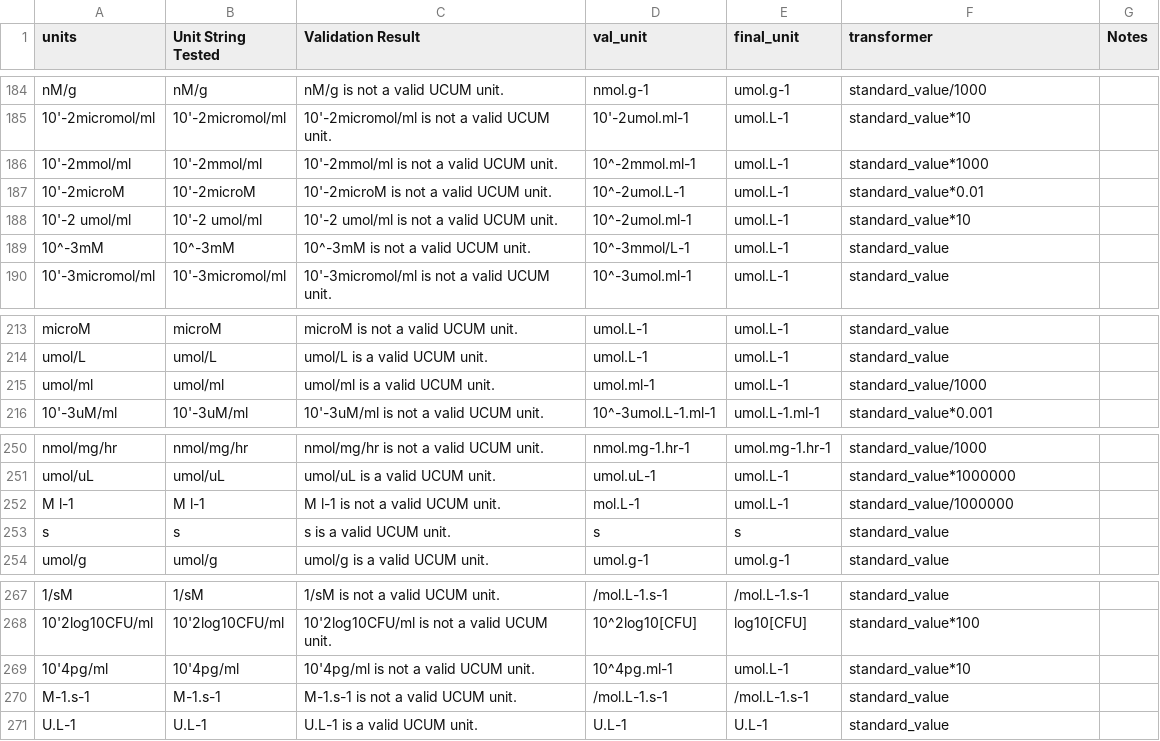
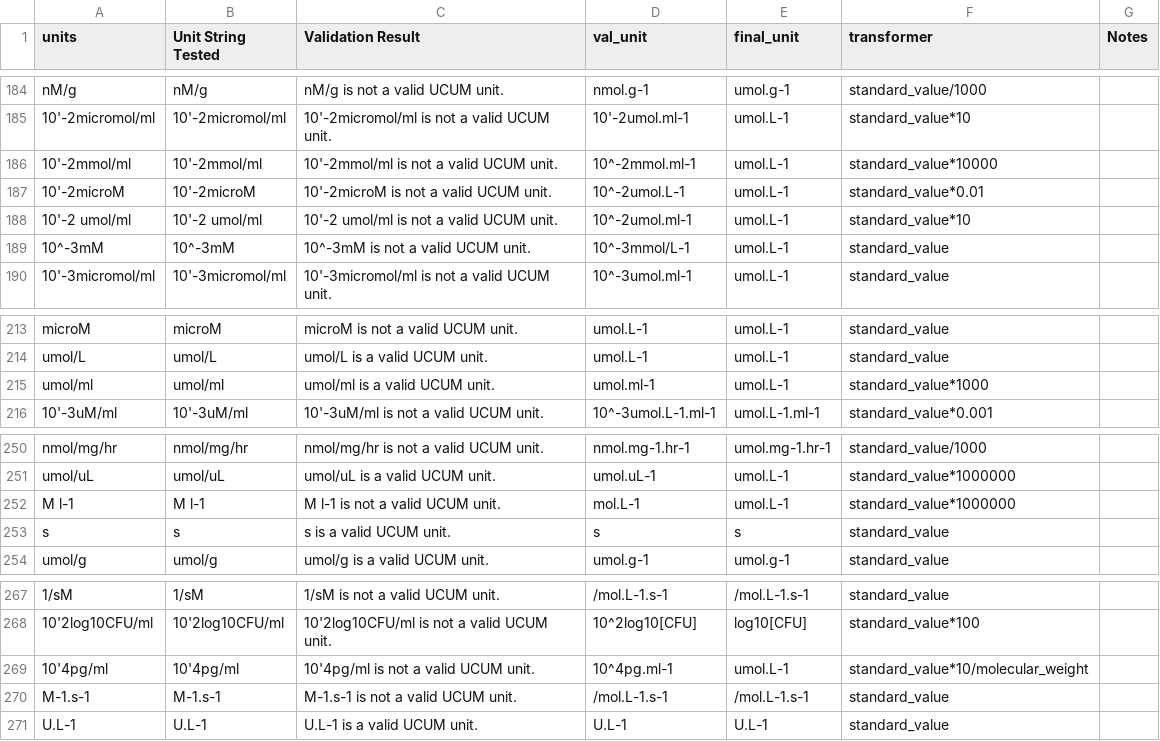
Before and after one commit to ersilia-os/chembl-antimicrobial-tasks, a CSV file: config/manual_curation/ucum_GT.csv, drawn as a sheet; only a part is shown, gaps mark what is left out; the diff covers the shown part only; the diff names each change by its address in the sheet, - before the commit and + after, or states it on an @@ line.

```diff
--- a/config/manual_curation/ucum_GT.csv
+++ b/config/manual_curation/ucum_GT.csv
-F186 (transformer): standard_value*1000
+F186 (transformer): standard_value*10000
-F215 (transformer): standard_value/1000
+F215 (transformer): standard_value*1000
-F252 (transformer): standard_value/1000000
+F252 (transformer): standard_value*1000000
-F269 (transformer): standard_value*10
+F269 (transformer): standard_value*10/molecular_weight
```
Also changed, not shown: 9 edited cells elsewhere in this file, 3 other files.
